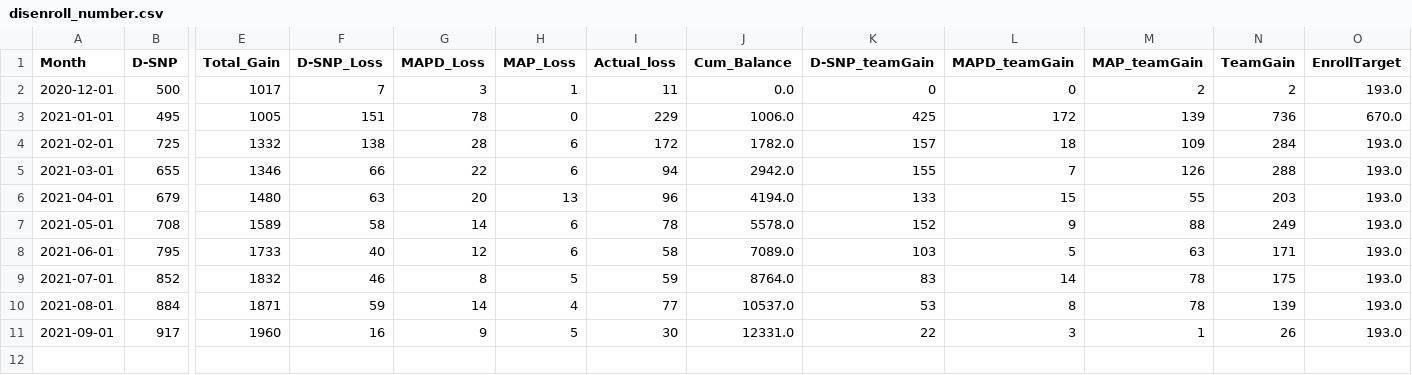
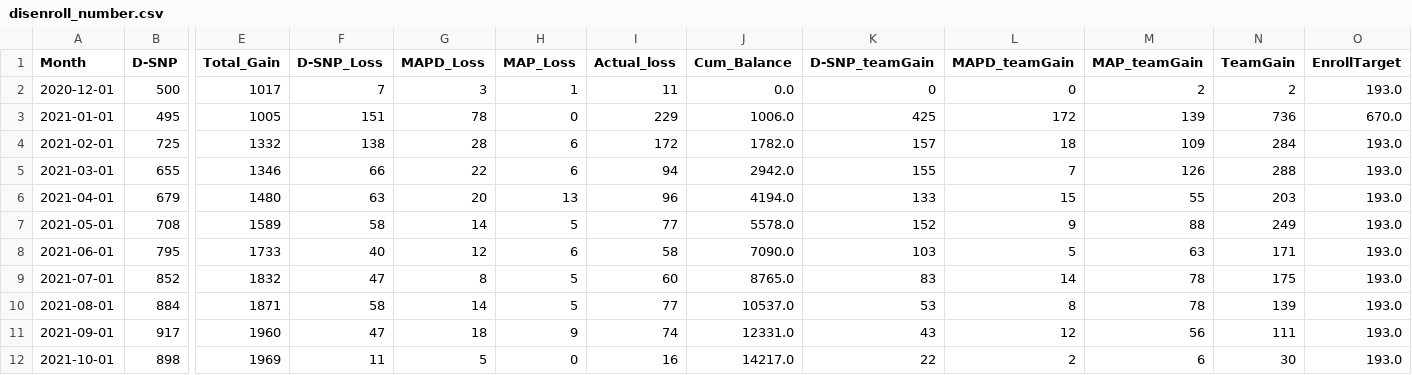
Before and after one commit to jimcphl/project1, a CSV file: disenroll_number.csv, drawn as a sheet; only a part is shown, gaps mark what is left out; rows hold the shown columns only; the diff names each change by its address in the sheet, - before the commit and + after, or states it on an @@ line.

Commit message:
Add files via upload

```diff
--- a/disenroll_number.csv
+++ b/disenroll_number.csv
-H7 (MAP_Loss): 6
+H7 (MAP_Loss): 5
-I7 (Actual_loss): 78
+I7 (Actual_loss): 77
-J8 (Cum_Balance): 7089.0
+J8 (Cum_Balance): 7090.0
-F9 (D-SNP_Loss): 46
+F9 (D-SNP_Loss): 47
-I9 (Actual_loss): 59
+I9 (Actual_loss): 60
-J9 (Cum_Balance): 8764.0
+J9 (Cum_Balance): 8765.0
-F10 (D-SNP_Loss): 59
+F10 (D-SNP_Loss): 58
-H10 (MAP_Loss): 4
+H10 (MAP_Loss): 5
-F11 (D-SNP_Loss): 16
+F11 (D-SNP_Loss): 47
-G11 (MAPD_Loss): 9
+G11 (MAPD_Loss): 18
-H11 (MAP_Loss): 5
+H11 (MAP_Loss): 9
-I11 (Actual_loss): 30
+I11 (Actual_loss): 74
-K11 (D-SNP_teamGain): 22
+K11 (D-SNP_teamGain): 43
-L11 (MAPD_teamGain): 3
+L11 (MAPD_teamGain): 12
-M11 (MAP_teamGain): 1
+M11 (MAP_teamGain): 56
-N11 (TeamGain): 26
+N11 (TeamGain): 111
+row 12: 2021-10-01 | 898 | 1969 | 11 | 5 | 0 | 16 | 14217.0 | 22 | 2 | 6 | 30 | 193.0
```
